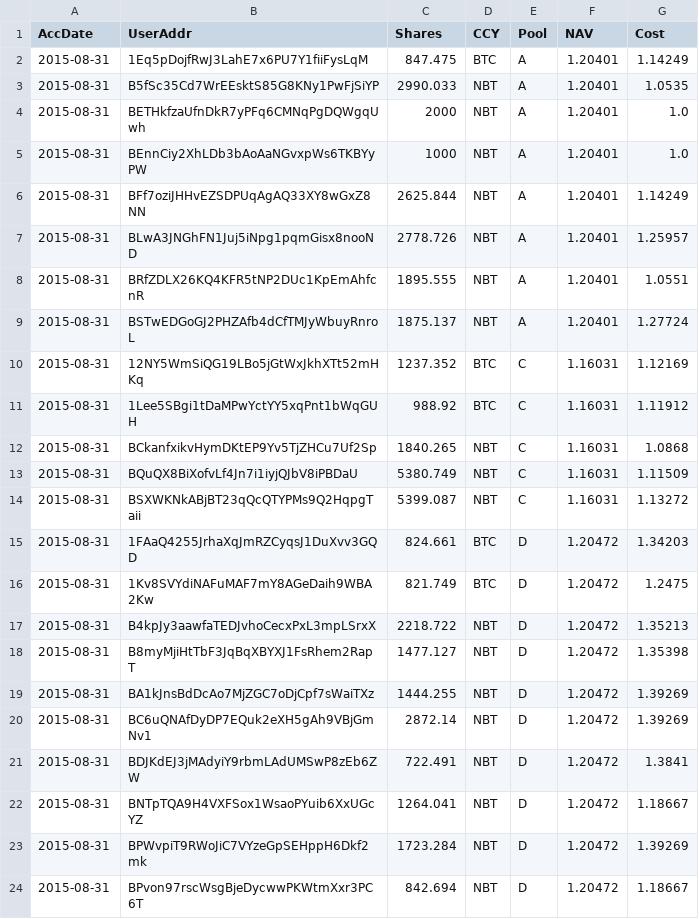
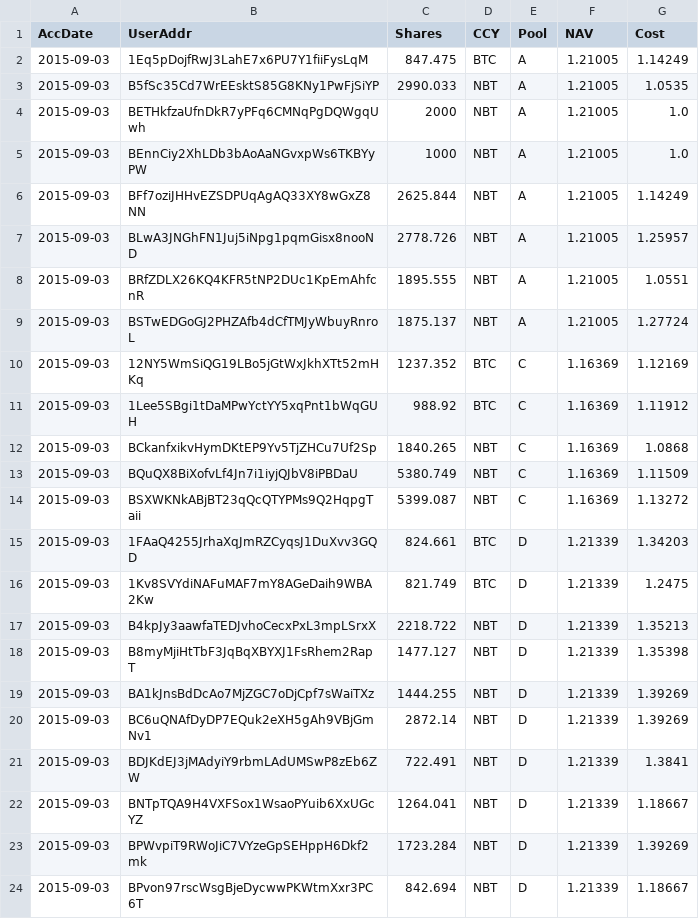
Before and after one commit to henrynu/NuLagoon, a CSV file: Reports/UserPosition.csv, drawn as a sheet.

```diff
--- a/Reports/UserPosition.csv
+++ b/Reports/UserPosition.csv
@@ -1,24 +1,24 @@
 AccDate,UserAddr,Shares,CCY,Pool,NAV,Cost
-2015-08-31,1Eq5pDojfRwJ3LahE7x6PU7Y1fiiFysLqM,847.475,BTC,A,1.20401,1.14249
-2015-08-31,B5fSc35Cd7WrEEsktS85G8KNy1PwFjSiYP,2990.033,NBT,A,1.20401,1.0535
-2015-08-31,BETHkfzaUfnDkR7yPFq6CMNqPgDQWgqUwh,2000,NBT,A,1.20401,1.0
-2015-08-31,BEnnCiy2XhLDb3bAoAaNGvxpWs6TKBYyPW,1000,NBT,A,1.20401,1.0
-2015-08-31,BFf7oziJHHvEZSDPUqAgAQ33XY8wGxZ8NN,2625.844,NBT,A,1.20401,1.14249
-2015-08-31,BLwA3JNGhFN1Juj5iNpg1pqmGisx8nooND,2778.726,NBT,A,1.20401,1.25957
-2015-08-31,BRfZDLX26KQ4KFR5tNP2DUc1KpEmAhfcnR,1895.555,NBT,A,1.20401,1.0551
-2015-08-31,BSTwEDGoGJ2PHZAfb4dCfTMJyWbuyRnroL,1875.137,NBT,A,1.20401,1.27724
-2015-08-31,12NY5WmSiQG19LBo5jGtWxJkhXTt52mHKq,1237.352,BTC,C,1.16031,1.12169
-2015-08-31,1Lee5SBgi1tDaMPwYctYY5xqPnt1bWqGUH,988.92,BTC,C,1.16031,1.11912
-2015-08-31,BCkanfxikvHymDKtEP9Yv5TjZHCu7Uf2Sp,1840.265,NBT,C,1.16031,1.0868
-2015-08-31,BQuQX8BiXofvLf4Jn7i1iyjQJbV8iPBDaU,5380.749,NBT,C,1.16031,1.11509
-2015-08-31,BSXWKNkABjBT23qQcQTYPMs9Q2HqpgTaii,5399.087,NBT,C,1.16031,1.13272
-2015-08-31,1FAaQ4255JrhaXqJmRZCyqsJ1DuXvv3GQD,824.661,BTC,D,1.20472,1.34203
-2015-08-31,1Kv8SVYdiNAFuMAF7mY8AGeDaih9WBA2Kw,821.749,BTC,D,1.20472,1.2475
-2015-08-31,B4kpJy3aawfaTEDJvhoCecxPxL3mpLSrxX,2218.722,NBT,D,1.20472,1.35213
-2015-08-31,B8myMjiHtTbF3JqBqXBYXJ1FsRhem2RapT,1477.127,NBT,D,1.20472,1.35398
-2015-08-31,BA1kJnsBdDcAo7MjZGC7oDjCpf7sWaiTXz,1444.255,NBT,D,1.20472,1.39269
-2015-08-31,BC6uQNAfDyDP7EQuk2eXH5gAh9VBjGmNv1,2872.14,NBT,D,1.20472,1.39269
-2015-08-31,BDJKdEJ3jMAdyiY9rbmLAdUMSwP8zEb6ZW,722.491,NBT,D,1.20472,1.3841
-2015-08-31,BNTpTQA9H4VXFSox1WsaoPYuib6XxUGcYZ,1264.041,NBT,D,1.20472,1.18667
-2015-08-31,BPWvpiT9RWoJiC7VYzeGpSEHppH6Dkf2mk,1723.284,NBT,D,1.20472,1.39269
-2015-08-31,BPvon97rscWsgBjeDycwwPKWtmXxr3PC6T,842.694,NBT,D,1.20472,1.18667
+2015-09-03,1Eq5pDojfRwJ3LahE7x6PU7Y1fiiFysLqM,847.475,BTC,A,1.21005,1.14249
+2015-09-03,B5fSc35Cd7WrEEsktS85G8KNy1PwFjSiYP,2990.033,NBT,A,1.21005,1.0535
+2015-09-03,BETHkfzaUfnDkR7yPFq6CMNqPgDQWgqUwh,2000,NBT,A,1.21005,1.0
+2015-09-03,BEnnCiy2XhLDb3bAoAaNGvxpWs6TKBYyPW,1000,NBT,A,1.21005,1.0
+2015-09-03,BFf7oziJHHvEZSDPUqAgAQ33XY8wGxZ8NN,2625.844,NBT,A,1.21005,1.14249
+2015-09-03,BLwA3JNGhFN1Juj5iNpg1pqmGisx8nooND,2778.726,NBT,A,1.21005,1.25957
+2015-09-03,BRfZDLX26KQ4KFR5tNP2DUc1KpEmAhfcnR,1895.555,NBT,A,1.21005,1.0551
+2015-09-03,BSTwEDGoGJ2PHZAfb4dCfTMJyWbuyRnroL,1875.137,NBT,A,1.21005,1.27724
+2015-09-03,12NY5WmSiQG19LBo5jGtWxJkhXTt52mHKq,1237.352,BTC,C,1.16369,1.12169
+2015-09-03,1Lee5SBgi1tDaMPwYctYY5xqPnt1bWqGUH,988.92,BTC,C,1.16369,1.11912
+2015-09-03,BCkanfxikvHymDKtEP9Yv5TjZHCu7Uf2Sp,1840.265,NBT,C,1.16369,1.0868
+2015-09-03,BQuQX8BiXofvLf4Jn7i1iyjQJbV8iPBDaU,5380.749,NBT,C,1.16369,1.11509
+2015-09-03,BSXWKNkABjBT23qQcQTYPMs9Q2HqpgTaii,5399.087,NBT,C,1.16369,1.13272
+2015-09-03,1FAaQ4255JrhaXqJmRZCyqsJ1DuXvv3GQD,824.661,BTC,D,1.21339,1.34203
+2015-09-03,1Kv8SVYdiNAFuMAF7mY8AGeDaih9WBA2Kw,821.749,BTC,D,1.21339,1.2475
+2015-09-03,B4kpJy3aawfaTEDJvhoCecxPxL3mpLSrxX,2218.722,NBT,D,1.21339,1.35213
+2015-09-03,B8myMjiHtTbF3JqBqXBYXJ1FsRhem2RapT,1477.127,NBT,D,1.21339,1.35398
+2015-09-03,BA1kJnsBdDcAo7MjZGC7oDjCpf7sWaiTXz,1444.255,NBT,D,1.21339,1.39269
+2015-09-03,BC6uQNAfDyDP7EQuk2eXH5gAh9VBjGmNv1,2872.14,NBT,D,1.21339,1.39269
+2015-09-03,BDJKdEJ3jMAdyiY9rbmLAdUMSwP8zEb6ZW,722.491,NBT,D,1.21339,1.3841
+2015-09-03,BNTpTQA9H4VXFSox1WsaoPYuib6XxUGcYZ,1264.041,NBT,D,1.21339,1.18667
+2015-09-03,BPWvpiT9RWoJiC7VYzeGpSEHppH6Dkf2mk,1723.284,NBT,D,1.21339,1.39269
+2015-09-03,BPvon97rscWsgBjeDycwwPKWtmXxr3PC6T,842.694,NBT,D,1.21339,1.18667
```
Also changed, not shown: Reports/NetAssetValue.csv, 5 other files.
